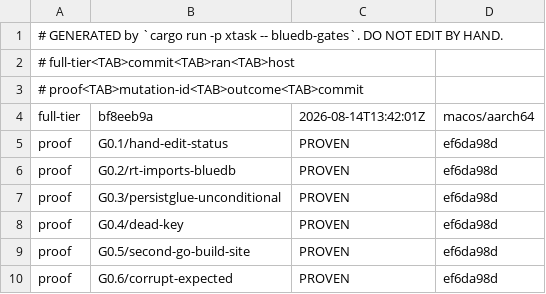
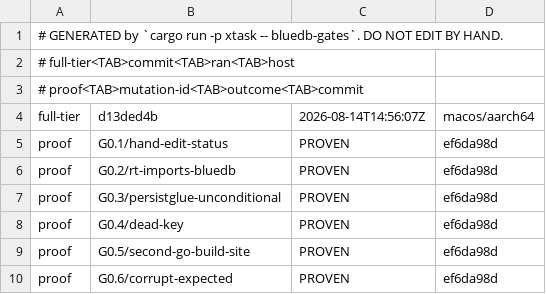
Before and after one commit to anzellai/sky, a TSV file: docs/bluedb/gate-state.tsv, drawn as a sheet; only a part is shown.

Commit message:
chore(bluedb-v2): the full-tier G-table with G2.13l in it
`--tier=full` from the repo root, against a freshly built binary. G0.3, G0.7,
G2.6, G2.9a and G2.13a–l all PASS; G2.13l reports "the N3 Fatalf latch is
consumed at every exit that could claim success".

The one FAIL is G0.6, and it is not this work: `G2.13b/failed-scan-reads-as-an-
empty-collection` and `G2.13e/mvcc-visibility-excludes-the-readts-itself` are
MUTATION-STALE because their patches no longer apply to `txn.go:599` /
`reader.go:288`, both rewritten by `b540bed2` (H3b). Re-recording them means
editing those two files, which another agent is holding.

A NOTE ON THE ARTEFACT, because it cost a run: the first full-tier attempt
produced a table in which `runtime-go/bluedb` did not exist — "0 bluedb files
scanned", every P1 gate NOT RUN, `G2.9` where the registry has `G2.9a`, and
`build.rs:709` where the source says `:736`. Nothing was wrong with the tree; a
sibling agent sharing `rust/target` had overwritten the `xtask` binary from a
different commit. The verdict was a fact about a stale artefact, not about the
repository. Rebuilding and running a COPY of the binary, so a concurrent build
cannot replace it mid-run, is what produced this table.

```diff
--- a/docs/bluedb/gate-state.tsv
+++ b/docs/bluedb/gate-state.tsv
@@ -3,3 +3,3 @@
 # proof<TAB>mutation-id<TAB>outcome<TAB>commit
-full-tier	bf8eeb9a	2026-08-14T13:42:01Z	macos/aarch64
+full-tier	d13ded4b	2026-08-14T14:56:07Z	macos/aarch64
 proof	G0.1/hand-edit-status	PROVEN	ef6da98d
```
Also changed, not shown: 1 other file.
